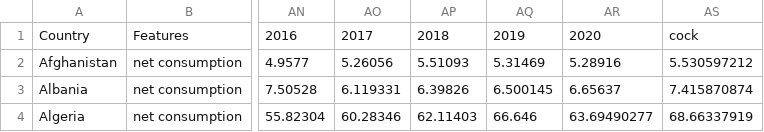
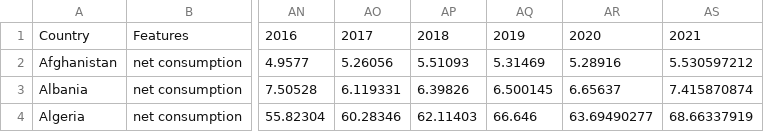
Before and after one commit to CallumR2/3179_datavis_2, a CSV file: data/Global Electricity Statistics.csv, drawn as a sheet; only a part is shown, gaps mark what is left out; the diff names each change by its address in the sheet, - before the commit and + after, or states it on an @@ line.

Commit message:
uncock

```diff
--- a/data/Global Electricity Statistics.csv
+++ b/data/Global Electricity Statistics.csv
-AS1: cock
+AS1: 2021
```
